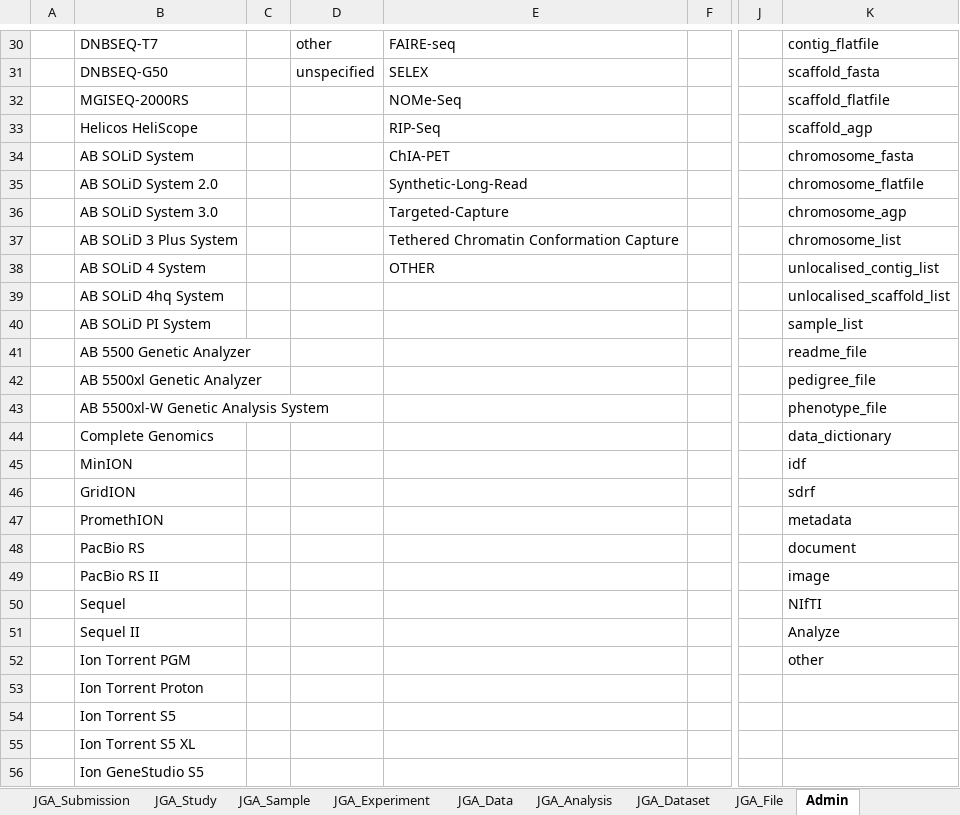
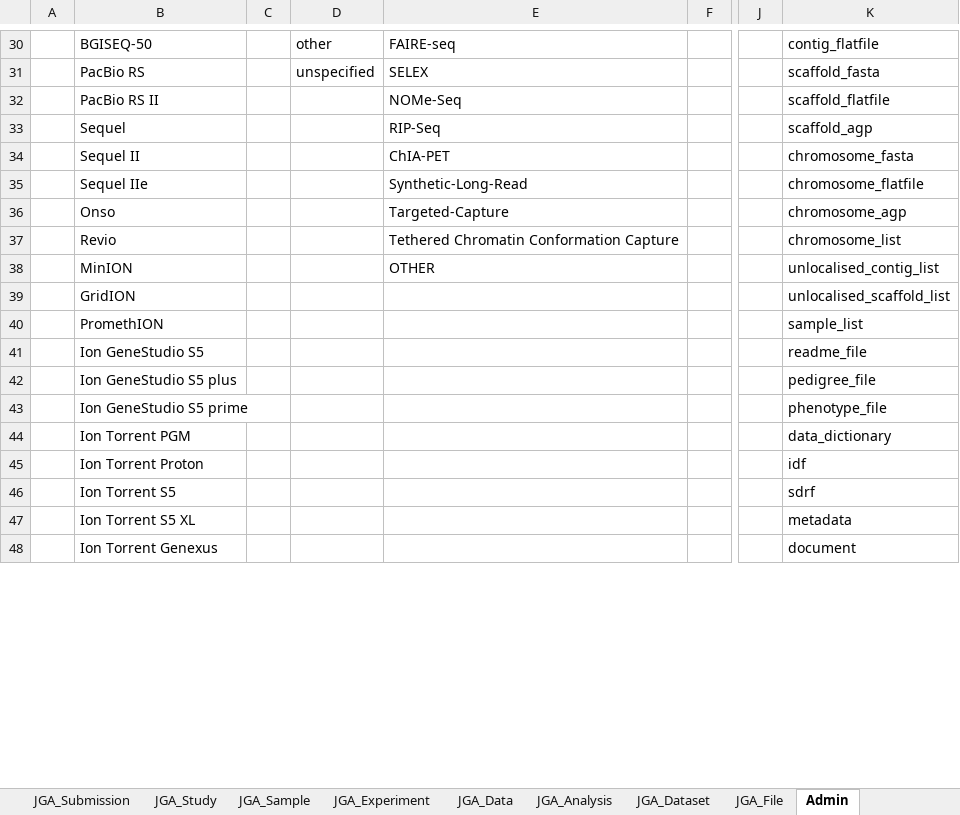
Before and after one commit to ddbj/submission-excel2xml, an Excel workbook: JGA_metadata.xlsx, sheet Admin, drawn as a sheet; only a part is shown, gaps mark what is left out; values as stored, in another font and other column widths than the file's, no borders; removed rows and columns are numbered as before the commit, all else as after; rows hold the shown columns only; the diff covers the shown part only; the diff names each change by its address in the sheet, - before the commit and + after, or states it on an @@ line.

```diff
--- a/JGA_metadata.xlsx (sheet Admin)
+++ b/JGA_metadata.xlsx (sheet Admin)
-B30: DNBSEQ-T7
+B30: BGISEQ-50
-B31: DNBSEQ-G50
+B31: PacBio RS
-B32: MGISEQ-2000RS
+B32: PacBio RS II
-B33: Helicos HeliScope
+B33: Sequel
-B34: AB SOLiD System
+B34: Sequel II
-B35: AB SOLiD System 2.0
+B35: Sequel IIe
-B36: AB SOLiD System 3.0
+B36: Onso
-B37: AB SOLiD 3 Plus System
+B37: Revio
-row 38:  | AB SOLiD 4 System |  |  | OTHER |  |  | unlocalised_contig_list
-row 39:  | AB SOLiD 4hq System |  |  |  |  |  | unlocalised_scaffold_list
-row 40:  | AB SOLiD PI System |  |  |  |  |  | sample_list
-row 41:  | AB 5500 Genetic Analyzer |  |  |  |  |  | readme_file
-row 42:  | AB 5500xl Genetic Analyzer |  |  |  |  |  | pedigree_file
-row 43:  | AB 5500xl-W Genetic Analysis System |  |  |  |  |  | phenotype_file
-row 44:  | Complete Genomics |  |  |  |  |  | data_dictionary
-E38: (empty)
+E38: OTHER
-K38: idf
+K38: unlocalised_contig_list
-K39: sdrf
+K39: unlocalised_scaffold_list
-K40: metadata
+K40: sample_list
-row 48:  | PacBio RS |  |  |  |  |  | document
-row 49:  | PacBio RS II |  |  |  |  |  | image
-row 50:  | Sequel |  |  |  |  |  | NIfTI
-row 51:  | Sequel II |  |  |  |  |  | Analyze
+row 41:  | Ion GeneStudio S5 |  |  |  |  |  | readme_file
+row 42:  | Ion GeneStudio S5 plus |  |  |  |  |  | pedigree_file
+row 43:  | Ion GeneStudio S5 prime |  |  |  |  |  | phenotype_file
-K44: other
+K44: data_dictionary
-K45: (empty)
+K45: idf
-K46: (empty)
+K46: sdrf
-K47: (empty)
+K47: metadata
-row 56:  | Ion GeneStudio S5
+row 48:  | Ion Torrent Genexus |  |  |  |  |  | document
```
Also changed, not shown: 25 added rows and 29 edited cells elsewhere in this sheet, sheet Readme, example/JSUB999999_jga_metadata.xlsx, 2 other files.
